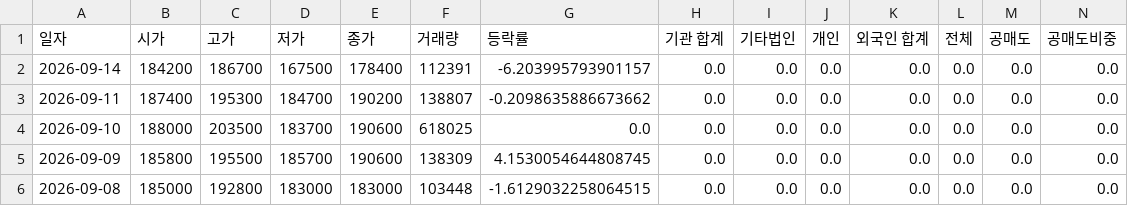
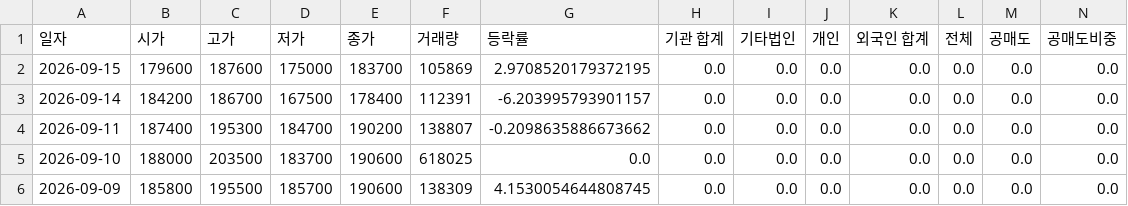
Before and after one commit to ccyun95/Semiconductor_electronic_work, a CSV file: data/ISC_095340_stock_data.csv, drawn as a sheet; only a part is shown; the shorter side is filled out with more unchanged rows; rows hold the shown columns only; the diff names each change by its address in the sheet, - before the commit and + after, or states it on an @@ line.

```diff
--- a/data/ISC_095340_stock_data.csv
+++ b/data/ISC_095340_stock_data.csv
+row 2: 2026-09-15 | 179600 | 187600 | 175000 | 183700 | 105869 | 2.9708520179372195 | 0.0 | 0.0 | 0.0 | 0.0 | 0.0 | 0.0 | 0.0
```
Also changed, not shown: data/Reno_Industrial_058470_stock_data.csv, data/SK_hynix_000660_stock_data.csv, 18 other files.
